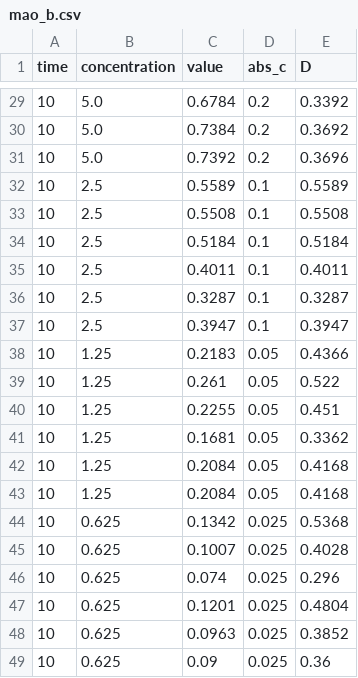
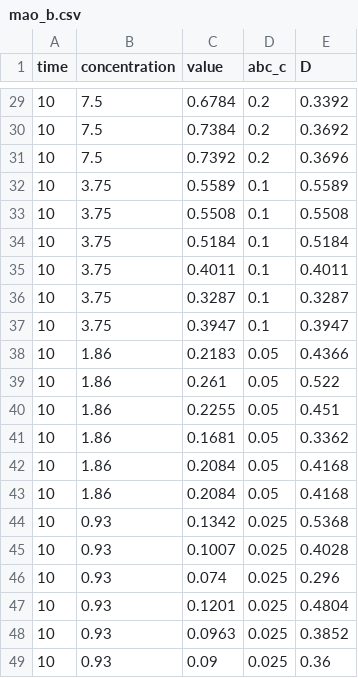
Before and after one commit to PolinaVinel/mao, a CSV file: data/mao_b.csv, drawn as a sheet; only a part is shown, gaps mark what is left out; the diff covers the shown part only.

```diff
--- a/data/mao_b.csv
+++ b/data/mao_b.csv
@@ -1 +1 @@
-time,concentration,value,abs_c,D
+time,concentration,value,abc_c,D
@@ -29,21 +29,21 @@ time,concentration,value,abs_c,D
-10,5.0,0.6784,0.2,0.3392
-10,5.0,0.7384,0.2,0.3692
-10,5.0,0.7392,0.2,0.3696
-10,2.5,0.5589,0.1,0.5589
-10,2.5,0.5508,0.1,0.5508
-10,2.5,0.5184,0.1,0.5184
-10,2.5,0.4011,0.1,0.4011
-10,2.5,0.3287,0.1,0.3287
-10,2.5,0.3947,0.1,0.3947
-10,1.25,0.2183,0.05,0.4366
-10,1.25,0.261,0.05,0.522
-10,1.25,0.2255,0.05,0.451
-10,1.25,0.1681,0.05,0.3362
-10,1.25,0.2084,0.05,0.4168
-10,1.25,0.2084,0.05,0.4168
-10,0.625,0.1342,0.025,0.5368
-10,0.625,0.1007,0.025,0.4028
-10,0.625,0.074,0.025,0.296
-10,0.625,0.1201,0.025,0.4804
-10,0.625,0.0963,0.025,0.3852
-10,0.625,0.09,0.025,0.36
+10,7.5,0.6784,0.2,0.3392
+10,7.5,0.7384,0.2,0.3692
+10,7.5,0.7392,0.2,0.3696
+10,3.75,0.5589,0.1,0.5589
+10,3.75,0.5508,0.1,0.5508
+10,3.75,0.5184,0.1,0.5184
+10,3.75,0.4011,0.1,0.4011
+10,3.75,0.3287,0.1,0.3287
+10,3.75,0.3947,0.1,0.3947
+10,1.86,0.2183,0.05,0.4366
+10,1.86,0.261,0.05,0.522
+10,1.86,0.2255,0.05,0.451
+10,1.86,0.1681,0.05,0.3362
+10,1.86,0.2084,0.05,0.4168
+10,1.86,0.2084,0.05,0.4168
+10,0.93,0.1342,0.025,0.5368
+10,0.93,0.1007,0.025,0.4028
+10,0.93,0.074,0.025,0.296
+10,0.93,0.1201,0.025,0.4804
+10,0.93,0.0963,0.025,0.3852
+10,0.93,0.09,0.025,0.36
```
Also changed, not shown: 27 edited cells elsewhere in this file, 1 other file.
